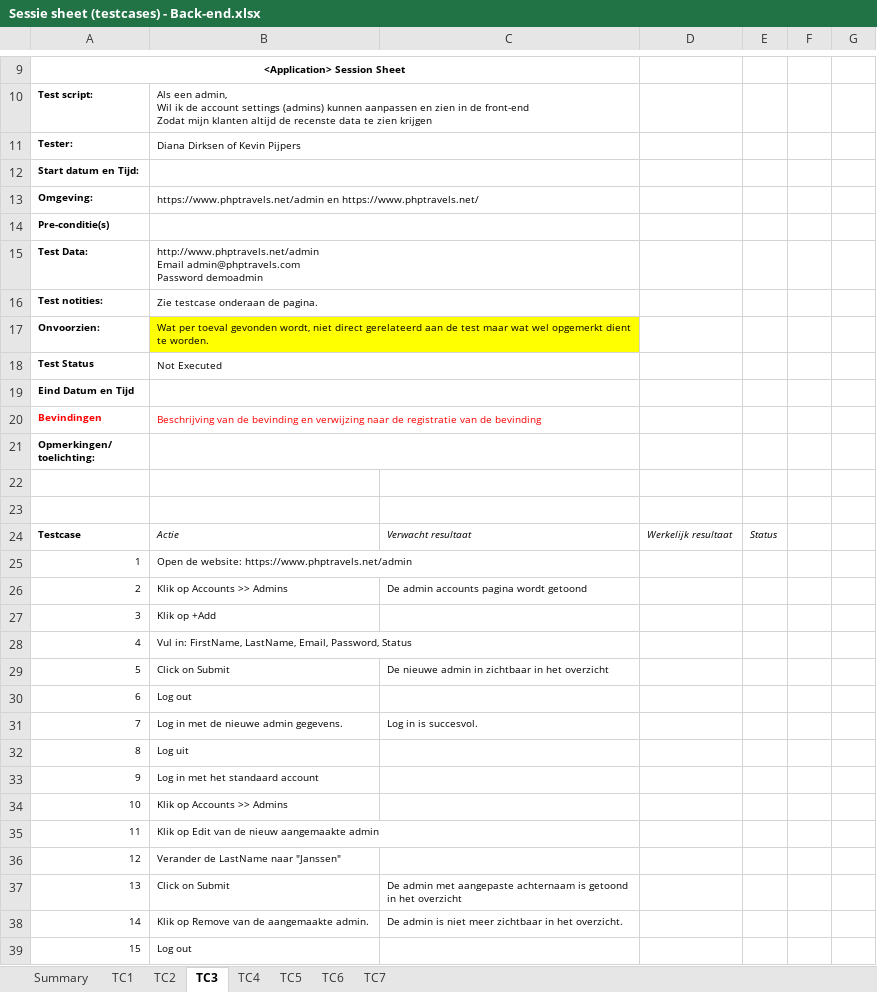
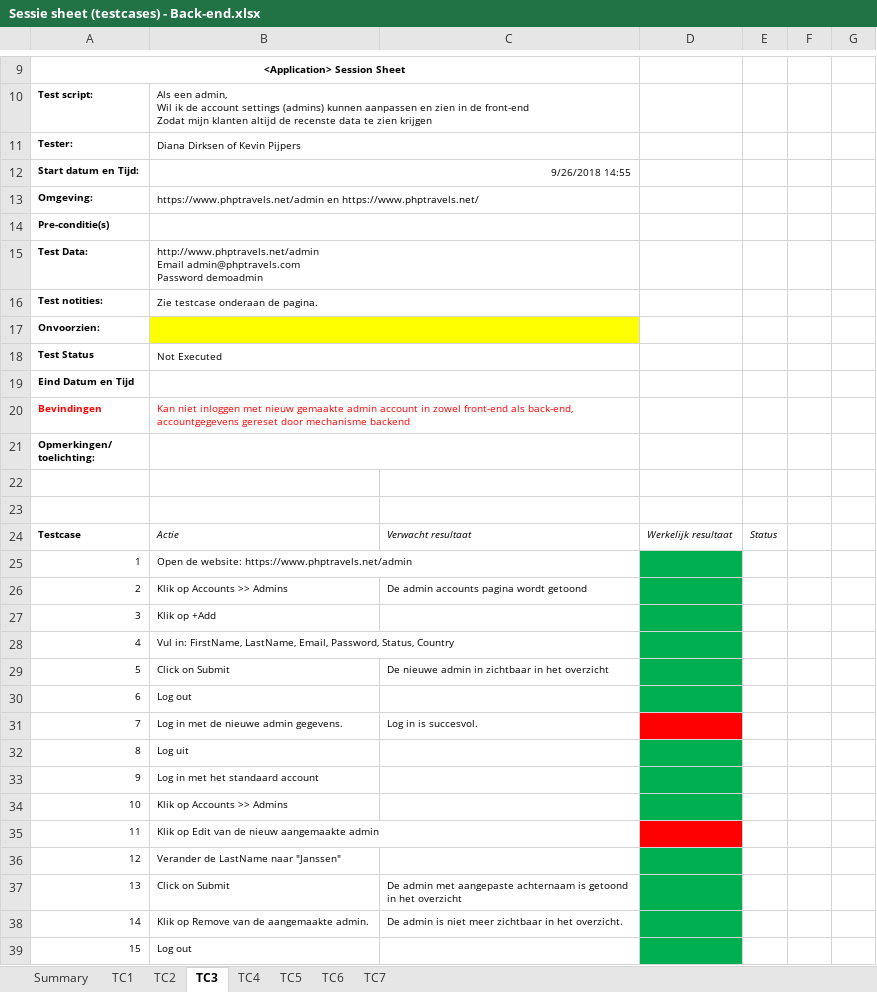
Before and after one commit to kevin-pi/IntegratedTravelWebsite, an Excel workbook: Sessie sheet (testcases) - Back-end.xlsx, sheet TC3, drawn as a sheet; only a part is shown, gaps mark what is left out; values as stored, in another font and other column widths than the file's, no borders; the diff covers the shown part only; the diff names each change by its address in the sheet, - before the commit and + after, or states it on an @@ line.

```diff
--- a/Sessie sheet (testcases) - Back-end.xlsx (sheet TC3)
+++ b/Sessie sheet (testcases) - Back-end.xlsx (sheet TC3)
-B12: (empty)
+B12: 9/26/2018 14:55
-B17: Wat per toeval gevonden wordt, niet direct gerelateerd aan de test maar wat wel opgemerkt dient te worden.
+B17: (empty)
-B20: Beschrijving van de bevinding en verwijzing naar de registratie van de bevinding
+B20: Kan niet inloggen met nieuw gemaakte admin account in zowel front-end als back-end, accountgegevens gereset door mechanisme backend
-D25:D30 fill: none
+D25:D30 fill: #00B050
-B28: …Email, Password, Status
+B28: …Email, Password, Status, Country
-D31 fill: none
+D31 fill: #FF0000
-D32:D34 fill: none
+D32:D34 fill: #00B050
-D35 fill: none
+D35 fill: #FF0000
-D36:D39 fill: none
+D36:D39 fill: #00B050
```
Also changed, not shown: 1 added row, 2 edited cells and cell formats elsewhere in this sheet, sheet TC6, sheet TC4, sheet TC5, sheet TC2, sheet TC7, sheet TC1.
